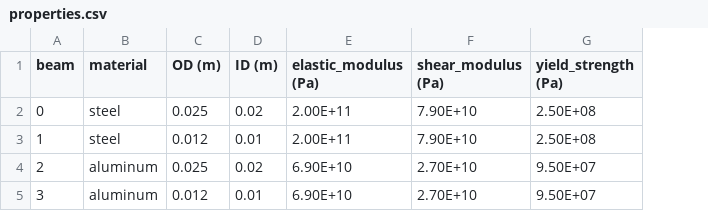
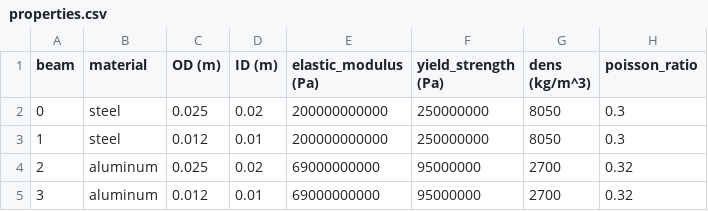
Before and after one commit to f0uriest/GASTOp, a CSV file: properties.csv, drawn as a sheet; removed rows and columns are numbered as before the commit, all else as after; the diff names each change by its address in the sheet, - before the commit and + after, or states it on an @@ line.

```diff
--- a/properties.csv
+++ b/properties.csv
-column F (shear_modulus (Pa)), rows 2-5: 7.90E+10 | 7.90E+10 | 2.70E+10 | 2.70E+10
+column G (dens (kg/m^3)), rows 2-5: 8050 | 8050 | 2700 | 2700
+column H (poisson_ratio), rows 2-5: 0.3 | 0.3 | 0.32 | 0.32
-E2:E3 (elastic_modulus (Pa)): 2.00E+11
+E2:E3 (elastic_modulus (Pa)): 200000000000
-F2:F3 (yield_strength (Pa)): 2.50E+08
+F2:F3 (yield_strength (Pa)): 250000000
-E4:E5 (elastic_modulus (Pa)): 6.90E+10
+E4:E5 (elastic_modulus (Pa)): 69000000000
-F4:F5 (yield_strength (Pa)): 9.50E+07
+F4:F5 (yield_strength (Pa)): 95000000
```
Also changed, not shown: 4 other files.
